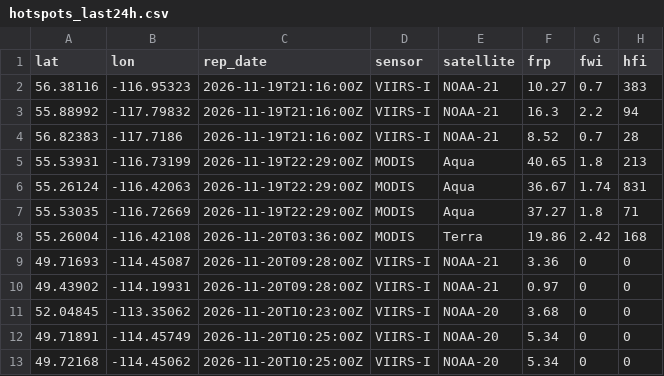
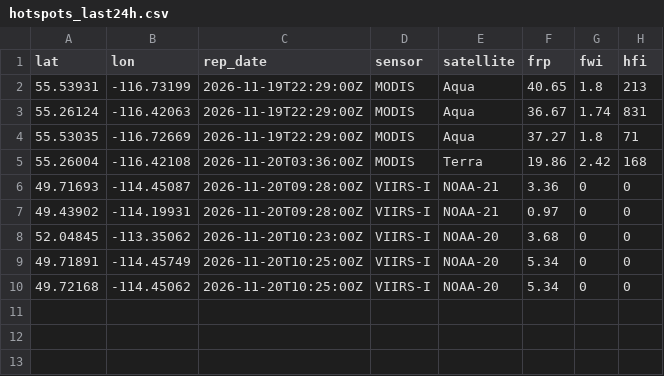
Before and after one commit to maymankhan1-web/alberta-wildfire-tracker, a CSV file: data/hotspots_last24h.csv, drawn as a sheet; the diff names each change by its address in the sheet, - before the commit and + after, or states it on an @@ line.

```diff
--- a/data/hotspots_last24h.csv
+++ b/data/hotspots_last24h.csv
-row 2: 56.38116 | -116.95323 | 2026-11-19T21:16:00Z | VIIRS-I | NOAA-21 | 10.27 | 0.7 | 383
-row 3: 55.88992 | -117.79832 | 2026-11-19T21:16:00Z | VIIRS-I | NOAA-21 | 16.3 | 2.2 | 94
-row 4: 56.82383 | -117.7186 | 2026-11-19T21:16:00Z | VIIRS-I | NOAA-21 | 8.52 | 0.7 | 28
```
Also changed, not shown: 1 other file.
